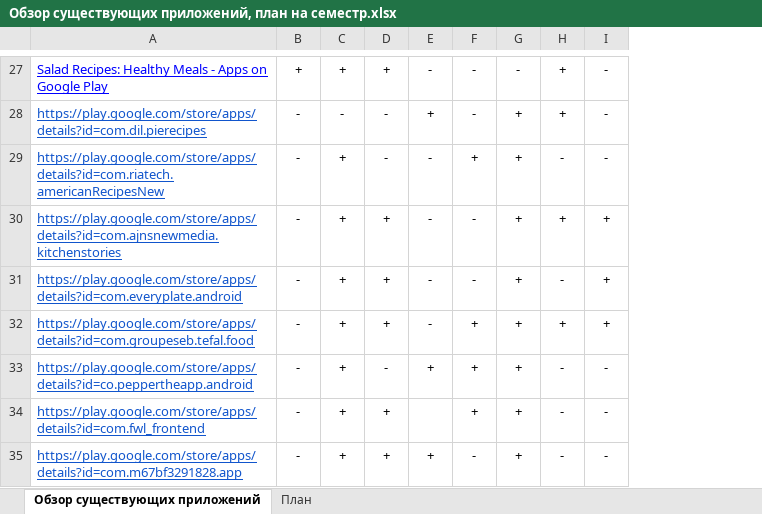
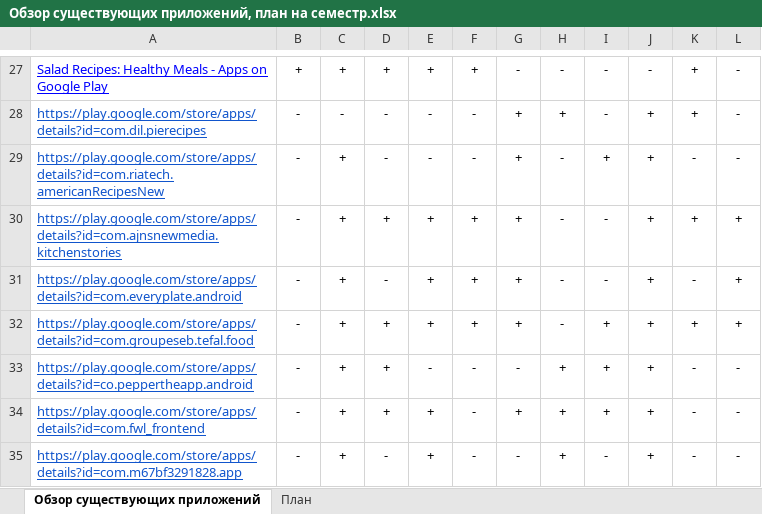
Before and after one commit to luckyiso/CookingApp, an Excel workbook: Обзор существующих приложений, план на семестр.xlsx, sheet Обзор существующих приложений, drawn as a sheet; only a part is shown, gaps mark what is left out; values as stored, in another font and other column widths than the file's, no borders; charts and pictures and conditional formats not drawn; addresses are those after the commit; the diff covers the shown part only; the diff names each change by its address in the sheet, - before the commit and + after, or states it on an @@ line.

```diff
--- a/Обзор существующих приложений, план на семестр.xlsx (sheet Обзор существующих приложений)
+++ b/Обзор существующих приложений, план на семестр.xlsx (sheet Обзор существующих приложений)
+column E, rows 27-35: + | - | - | + | + | + | - | + | +
+column F, rows 27-35: + | - | - | + | + | + | - | - | -
+column G, rows 27-35: - | + | + | + | + | + | - | + | -
-D31: +
+D31: -
-D33: -
+D33: +
-H34: (empty)
+H34: +
-D35: +
+D35: -
```
Also changed, not shown: 27 edited cells and cell formats elsewhere in this sheet, sheet План, 1 other file.
